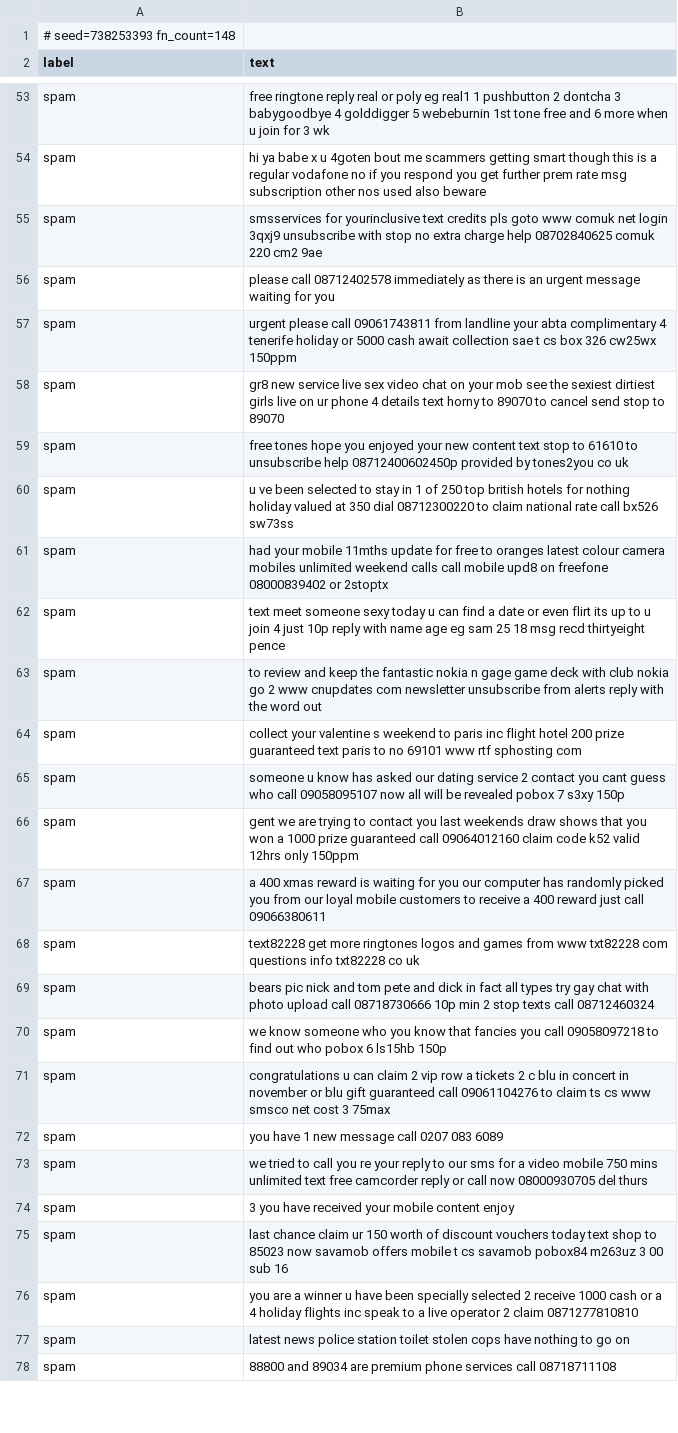
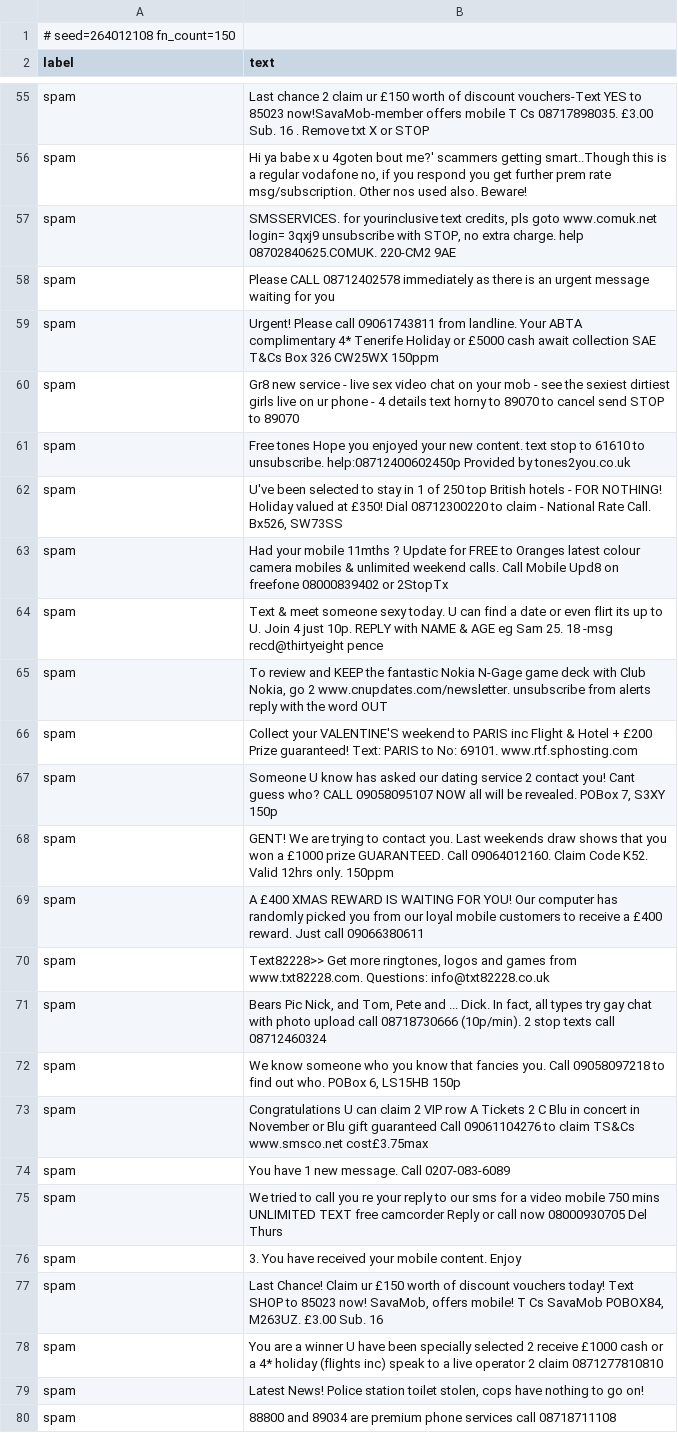
Before and after one commit to Matsjohaa/ACIT4610-exam, a TSV file: Problem_4/results/false_negatives.tsv, drawn as a sheet; only a part is shown, gaps mark what is left out; addresses are those after the commit; the diff covers the shown part only; the diff names each change by its address in the sheet, - before the commit and + after, or states it on an @@ line.

```diff
--- a/Problem_4/results/false_negatives.tsv
+++ b/Problem_4/results/false_negatives.tsv
-A1 (label): # seed=738253393 fn_count=148
+A1 (label): # seed=264012108 fn_count=150
-B55 (text): free ringtone reply real or poly eg real1 1 pushbutton 2 dontcha 3 babygoodbye 4 golddigger 5 webeburnin 1st tone free and 6 more when u join for 3 wk
+B55 (text): Last chance 2 claim ur £150 worth of discount vouchers-Text YES to 85023 now!SavaMob-member offers mobile T Cs 08717898035. £3.00 Sub. 16 . Remove txt X or STOP
-B56 (text): hi ya babe x u 4goten bout me scammers getting smart though this is a regular vodafone no if you respond you get further prem rate msg subscription other nos used also beware
+B56 (text): Hi ya babe x u 4goten bout me?' scammers getting smart..Though this is a regular vodafone no, if you respond you get further prem rate msg/subscription. Other nos used also. Beware!
-B57 (text): smsservices for yourinclusive text credits pls goto www comuk net login 3qxj9 unsubscribe with stop no extra charge help 08702840625 comuk 220 cm2 9ae
+B57 (text): SMSSERVICES. for yourinclusive text credits, pls goto www.comuk.net login= 3qxj9 unsubscribe with STOP, no extra charge. help 08702840625.COMUK. 220-CM2 9AE
-B58 (text): please call 08712402578 immediately…
+B58 (text): Please CALL 08712402578 immediately…
-B59 (text): urgent please call 09061743811 from landline your abta complimentary 4 tenerife holiday or 5000 cash await collection sae t cs box 326 cw25wx 150ppm
+B59 (text): Urgent! Please call 09061743811 from landline. Your ABTA complimentary 4* Tenerife Holiday or £5000 cash await collection SAE T&Cs Box 326 CW25WX 150ppm
-B60 (text): gr8 new service live sex video chat on your mob see the sexiest dirtiest girls live on ur phone 4 details text horny to 89070 to cancel send stop to 89070
+B60 (text): Gr8 new service - live sex video chat on your mob - see the sexiest dirtiest girls live on ur phone - 4 details text horny to 89070 to cancel send STOP to 89070
-B61 (text): free tones hope you enjoyed your new content text stop to 61610 to unsubscribe help 08712400602450p provided by tones2you co uk
+B61 (text): Free tones Hope you enjoyed your new content. text stop to 61610 to unsubscribe. help:08712400602450p Provided by tones2you.co.uk
-B62 (text): u ve been selected to stay in 1 of 250 top british hotels for nothing holiday valued at 350 dial 08712300220 to claim national rate call bx526 sw73ss
+B62 (text): U've been selected to stay in 1 of 250 top British hotels - FOR NOTHING! Holiday valued at £350! Dial 08712300220 to claim - National Rate Call. Bx526, SW73SS
-B63 (text): had your mobile 11mths update for free to oranges latest colour camera mobiles unlimited weekend calls call mobile upd8 on freefone 08000839402 or 2stoptx
+B63 (text): Had your mobile 11mths ? Update for FREE to Oranges latest colour camera mobiles & unlimited weekend calls. Call Mobile Upd8 on freefone 08000839402 or 2StopTx
-B64 (text): text meet someone sexy today u can find a date or even flirt its up to u join 4 just 10p reply with name age eg sam 25 18 msg recd thirtyeight pence
+B64 (text): Text & meet someone sexy today. U can find a date or even flirt its up to U. Join 4 just 10p. REPLY with NAME & AGE eg Sam 25. 18 -msg recd@thirtyeight pence
-B65 (text): to review and keep the fantastic nokia n gage game deck with club nokia go 2 www cnupdates com newsletter unsubscribe from alerts reply with the word out
+B65 (text): To review and KEEP the fantastic Nokia N-Gage game deck with Club Nokia, go 2 www.cnupdates.com/newsletter. unsubscribe from alerts reply with the word OUT
-B66 (text): collect your valentine s weekend to paris inc flight hotel 200 prize guaranteed text paris to no 69101 www rtf sphosting com
+B66 (text): Collect your VALENTINE'S weekend to PARIS inc Flight & Hotel + £200 Prize guaranteed! Text: PARIS to No: 69101. www.rtf.sphosting.com
-B67 (text): someone u know has asked our dating service 2 contact you cant guess who call 09058095107 now all will be revealed pobox 7 s3xy 150p
+B67 (text): Someone U know has asked our dating service 2 contact you! Cant guess who? CALL 09058095107 NOW all will be revealed. POBox 7, S3XY 150p
-B68 (text): gent we are trying to contact you last weekends draw shows that you won a 1000 prize guaranteed call 09064012160 claim code k52 valid 12hrs only 150ppm
+B68 (text): GENT! We are trying to contact you. Last weekends draw shows that you won a £1000 prize GUARANTEED. Call 09064012160. Claim Code K52. Valid 12hrs only. 150ppm
-B69 (text): a 400 xmas reward is waiting for you our computer has randomly picked you from our loyal mobile customers to receive a 400 reward just call 09066380611
+B69 (text): A £400 XMAS REWARD IS WAITING FOR YOU! Our computer has randomly picked you from our loyal mobile customers to receive a £400 reward. Just call 09066380611
-B70 (text): text82228 get more ringtones logos and games from www txt82228 com questions info txt82228 co uk
+B70 (text): Text82228>> Get more ringtones, logos and games from www.txt82228.com. Questions: info@txt82228.co.uk
-B71 (text): bears pic nick and tom pete and dick in fact all types try gay chat with photo upload call 08718730666 10p min 2 stop…
+B71 (text): Bears Pic Nick, and Tom, Pete and ... Dick. In fact, all types try gay chat with photo upload call 08718730666 (10p/min). 2 stop…
-B72 (text): we know someone who you know that fancies you call 09058097218 to find out who pobox 6 ls15hb 150p
+B72 (text): We know someone who you know that fancies you. Call 09058097218 to find out who. POBox 6, LS15HB 150p
-B73 (text): congratulations u can claim 2 vip row a tickets 2 c blu in concert in november or blu gift guaranteed call 09061104276 to claim ts cs www smsco net cost 3 75max
+B73 (text): Congratulations U can claim 2 VIP row A Tickets 2 C Blu in concert in November or Blu gift guaranteed Call 09061104276 to claim TS&Cs www.smsco.net cost£3.75max
-B74 (text): you have 1 new message call 0207 083 6089
+B74 (text): You have 1 new message. Call 0207-083-6089
-B75 (text): we tried to call you re your reply to our sms for a video mobile 750 mins unlimited text free camcorder reply or call now 08000930705 del thurs
+B75 (text): We tried to call you re your reply to our sms for a video mobile 750 mins UNLIMITED TEXT free camcorder Reply or call now 08000930705 Del Thurs
-B76 (text): 3 you have received your mobile content enjoy
+B76 (text): 3. You have received your mobile content. Enjoy
-B77 (text): last chance claim ur 150 worth of discount vouchers today text shop to 85023 now savamob offers mobile t cs savamob pobox84 m263uz 3 00 sub 16
+B77 (text): Last Chance! Claim ur £150 worth of discount vouchers today! Text SHOP to 85023 now! SavaMob, offers mobile! T Cs SavaMob POBOX84, M263UZ. £3.00 Sub. 16
-B78 (text): you are a winner u have been specially selected 2 receive 1000 cash or a 4 holiday flights inc speak to…
+B78 (text): You are a winner U have been specially selected 2 receive £1000 cash or a 4* holiday (flights inc) speak to…
-B79 (text): latest news police station toilet stolen cops have nothing to go on
+B79 (text): Latest News! Police station toilet stolen, cops have nothing to go on!
```
Also changed, not shown: 4 added rows, 2 removed rows and 119 edited cells elsewhere in this file, Problem_4/results/false_positives.tsv.
